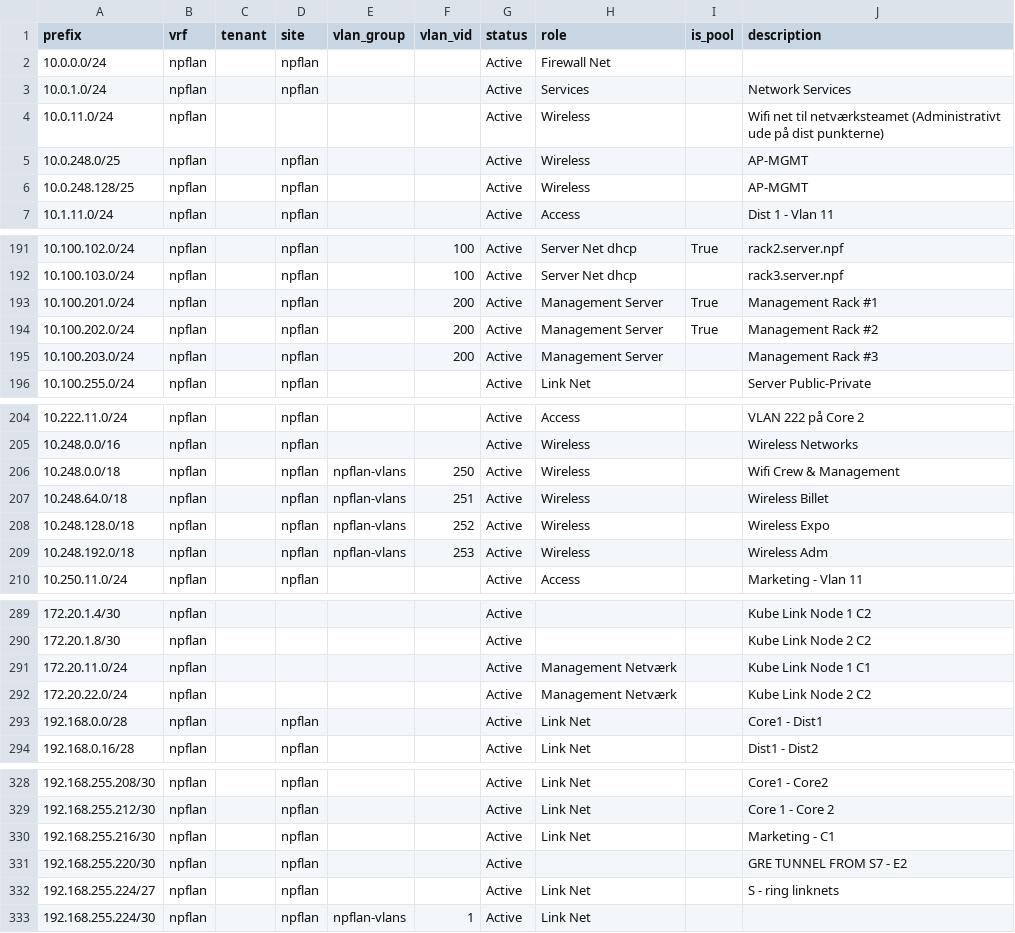
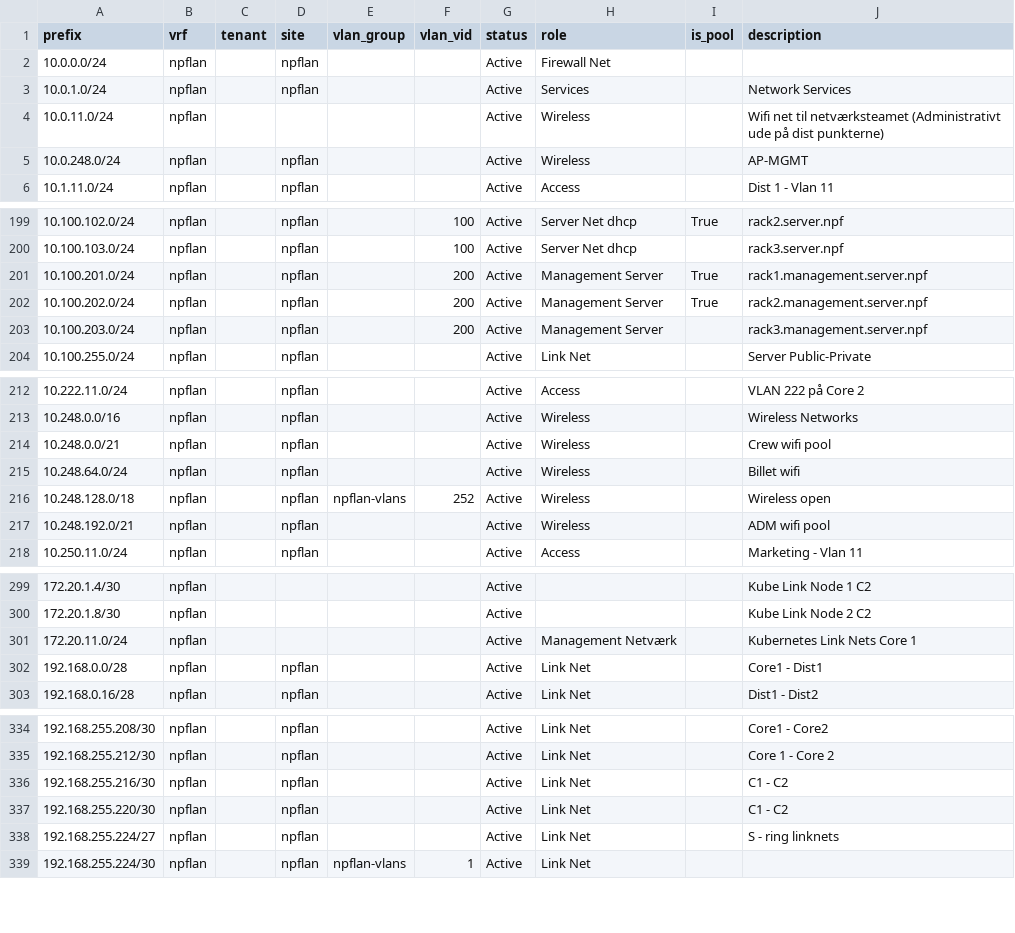
Before and after one commit to npflan/kea, a CSV file: config/data.csv, drawn as a sheet; only a part is shown, gaps mark what is left out; the diff covers the shown part only.

```diff
--- a/config/data.csv
+++ b/config/data.csv
@@ -4,4 +4,3 @@ prefix,vrf,tenant,site,vlan_group,vlan_vid,status,role,is_pool,description
 10.0.11.0/24,npflan,,,,,Active,Wireless,,Wifi net til netværksteamet (Administrativt ude på dist punkterne)
-10.0.248.0/25,npflan,,npflan,,,Active,Wireless,,AP-MGMT
-10.0.248.128/25,npflan,,npflan,,,Active,Wireless,,AP-MGMT
+10.0.248.0/24,npflan,,npflan,,,Active,Wireless,,AP-MGMT
 10.1.11.0/24,npflan,,npflan,,,Active,Access,,Dist 1 - Vlan 11
@@ -192,5 +200,5 @@ prefix,vrf,tenant,site,vlan_group,vlan_vid,status,role,is_pool,description
 10.100.103.0/24,npflan,,npflan,,100,Active,Server Net dhcp,,rack3.server.npf
-10.100.201.0/24,npflan,,npflan,,200,Active,Management Server,True,Management Rack #1
-10.100.202.0/24,npflan,,npflan,,200,Active,Management Server,True,Management Rack #2
-10.100.203.0/24,npflan,,npflan,,200,Active,Management Server,,Management Rack #3
+10.100.201.0/24,npflan,,npflan,,200,Active,Management Server,True,rack1.management.server.npf
+10.100.202.0/24,npflan,,npflan,,200,Active,Management Server,True,rack2.management.server.npf
+10.100.203.0/24,npflan,,npflan,,200,Active,Management Server,,rack3.management.server.npf
 10.100.255.0/24,npflan,,npflan,,,Active,Link Net,,Server Public-Private
@@ -205,6 +213,6 @@ prefix,vrf,tenant,site,vlan_group,vlan_vid,status,role,is_pool,description
 10.248.0.0/16,npflan,,npflan,,,Active,Wireless,,Wireless Networks
-10.248.0.0/18,npflan,,npflan,npflan-vlans,250,Active,Wireless,,Wifi Crew & Management
-10.248.64.0/18,npflan,,npflan,npflan-vlans,251,Active,Wireless,,Wireless Billet
-10.248.128.0/18,npflan,,npflan,npflan-vlans,252,Active,Wireless,,Wireless Expo
-10.248.192.0/18,npflan,,npflan,npflan-vlans,253,Active,Wireless,,Wireless Adm
+10.248.0.0/21,npflan,,npflan,,,Active,Wireless,,Crew wifi pool
+10.248.64.0/24,npflan,,npflan,,,Active,Wireless,,Billet wifi
+10.248.128.0/18,npflan,,npflan,npflan-vlans,252,Active,Wireless,,Wireless open
+10.248.192.0/21,npflan,,npflan,,,Active,Wireless,,ADM wifi pool
 10.250.11.0/24,npflan,,npflan,,,Active,Access,,Marketing - Vlan 11
@@ -290,4 +300,3 @@ prefix,vrf,tenant,site,vlan_group,vlan_vid,status,role,is_pool,description
 172.20.1.8/30,npflan,,,,,Active,,,Kube Link Node 2 C2
-172.20.11.0/24,npflan,,,,,Active,Management  Netværk,,Kube Link Node 1 C1
-172.20.22.0/24,npflan,,,,,Active,Management  Netværk,,Kube Link Node 2 C2
+172.20.11.0/24,npflan,,,,,Active,Management  Netværk,,Kubernetes Link Nets Core 1
 192.168.0.0/28,npflan,,npflan,,,Active,Link Net,,Core1 - Dist1
@@ -329,4 +335,4 @@ prefix,vrf,tenant,site,vlan_group,vlan_vid,status,role,is_pool,description
 192.168.255.212/30,npflan,,npflan,,,Active,Link Net,,Core 1 - Core 2
-192.168.255.216/30,npflan,,npflan,,,Active,Link Net,,Marketing - C1
-192.168.255.220/30,npflan,,npflan,,,Active,,,GRE TUNNEL FROM S7 - E2
+192.168.255.216/30,npflan,,npflan,,,Active,Link Net,,C1 - C2
+192.168.255.220/30,npflan,,npflan,,,Active,Link Net,,C1 - C2
 192.168.255.224/27,npflan,,npflan,,,Active,Link Net,,S - ring linknets
```
Also changed, not shown: 11 added rows, 3 removed rows and 32 edited cells elsewhere in this file, 4 other files.
